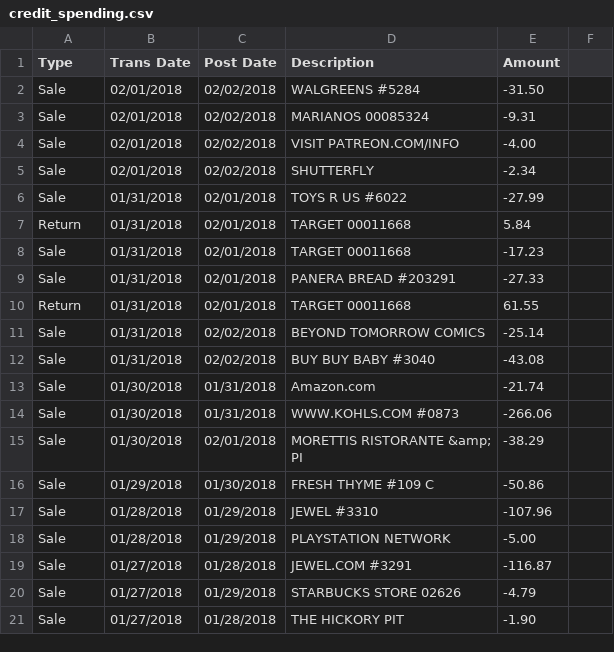
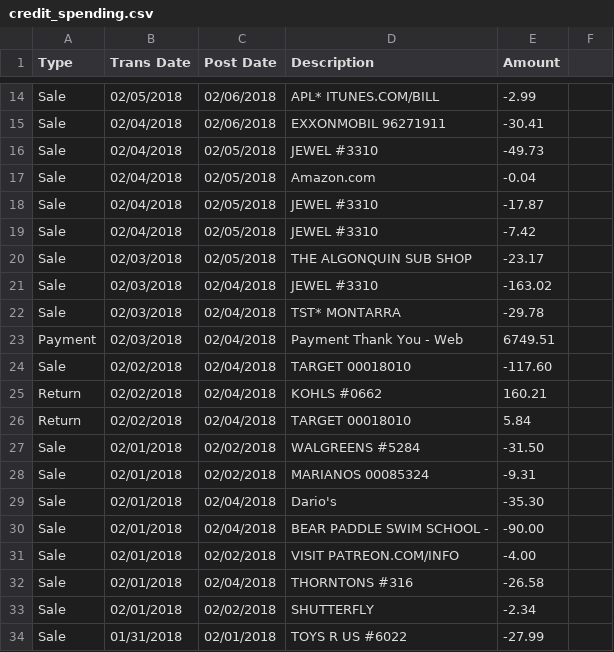
Before and after one commit to unbrokenrabbit/financial_analysis, a CSV file: project/test_files/credit_spending.csv, drawn as a sheet; only a part is shown, gaps mark what is left out; the shorter side is filled out with more unchanged rows; the diff covers the shown part only.

```diff
--- a/project/test_files/credit_spending.csv
+++ b/project/test_files/credit_spending.csv
@@ -2,4 +14,20 @@ Type,Trans Date,Post Date,Description,Amount
+Sale,02/05/2018,02/06/2018,APL* ITUNES.COM/BILL,-2.99
+Sale,02/04/2018,02/06/2018,EXXONMOBIL    96271911,-30.41
+Sale,02/04/2018,02/05/2018,JEWEL #3310,-49.73
+Sale,02/04/2018,02/05/2018,Amazon.com,-0.04
+Sale,02/04/2018,02/05/2018,JEWEL #3310,-17.87
+Sale,02/04/2018,02/05/2018,JEWEL #3310,-7.42
+Sale,02/03/2018,02/05/2018,THE ALGONQUIN SUB SHOP,-23.17
+Sale,02/03/2018,02/04/2018,JEWEL #3310,-163.02
+Sale,02/03/2018,02/04/2018,TST* MONTARRA,-29.78
+Payment,02/03/2018,02/04/2018,Payment Thank You - Web,6749.51
+Sale,02/02/2018,02/04/2018,TARGET        00018010,-117.60
+Return,02/02/2018,02/04/2018,KOHLS #0662,160.21
+Return,02/02/2018,02/04/2018,TARGET        00018010,5.84
 Sale,02/01/2018,02/02/2018,WALGREENS #5284,-31.50
 Sale,02/01/2018,02/02/2018,MARIANOS      00085324,-9.31
+Sale,02/01/2018,02/04/2018,Dario's,-35.30
+Sale,02/01/2018,02/04/2018,BEAR PADDLE SWIM SCHOOL -,-90.00
 Sale,02/01/2018,02/02/2018,VISIT PATREON.COM/INFO,-4.00
+Sale,02/01/2018,02/04/2018,THORNTONS #316,-26.58
 Sale,02/01/2018,02/02/2018,SHUTTERFLY,-2.34
```
Also changed, not shown: 12 added rows and 1 moved row elsewhere in this file, project/test_files/checking_bills.csv, project/test_files/checking_spending.csv, 15 other files.
